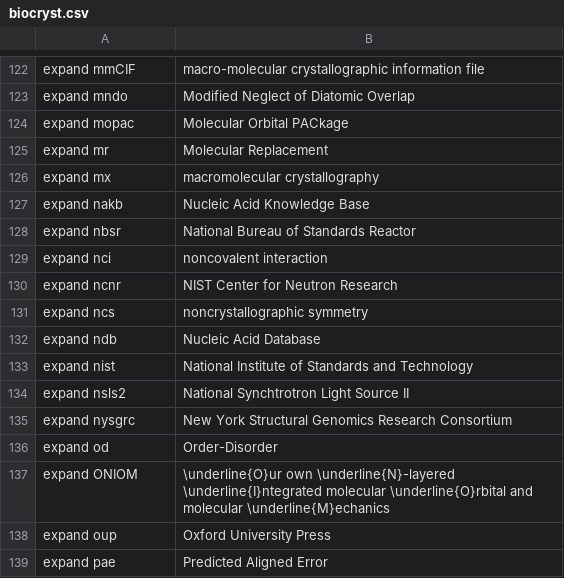
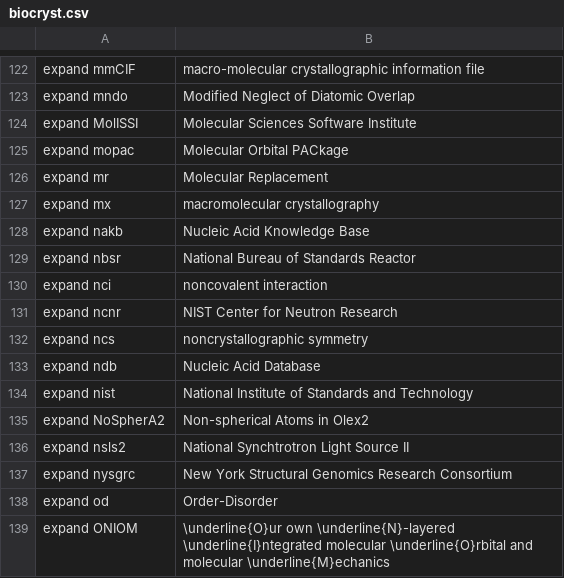
Before and after one commit to MooersLab/biological-crystallography-voice-in, a CSV file: biocryst.csv, drawn as a sheet; only a part is shown, gaps mark what is left out; the shorter side is filled out with more unchanged rows.

Commit message:
Update biocryst.csv

```diff
--- a/biocryst.csv
+++ b/biocryst.csv
@@ -123,2 +123,3 @@ expand mmCIF,macro-molecular crystallographic information file
 expand mndo,Modified Neglect of Diatomic Overlap
+expand MolISSI,Molecular Sciences Software Institute
 expand mopac,Molecular Orbital PACkage
@@ -133,2 +134,3 @@ expand ndb,Nucleic Acid Database
 expand nist,National Institute of Standards and Technology
+expand NoSpherA2,Non-spherical Atoms in Olex2
 expand nsls2,National Synchtrotron Light Source II
```
